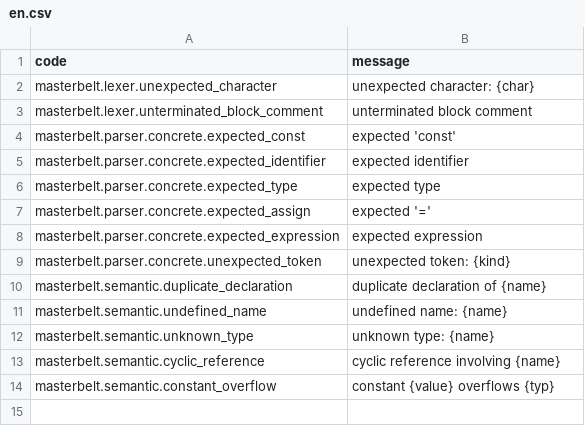
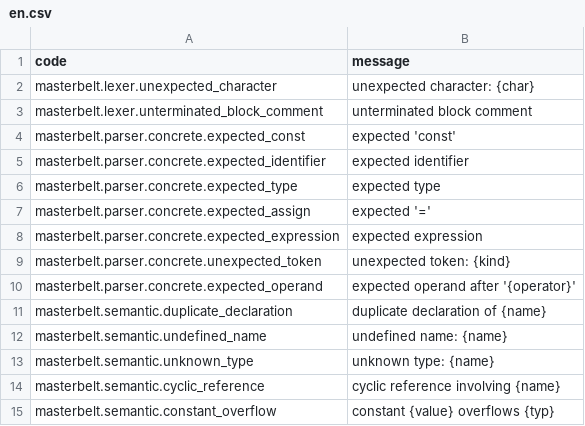
Before and after one commit to masterbelt/masterbelt, a CSV file: pkg/masterbelt/diagnostic/messages/en.csv, drawn as a sheet.

```diff
--- a/pkg/masterbelt/diagnostic/messages/en.csv
+++ b/pkg/masterbelt/diagnostic/messages/en.csv
@@ -9,2 +9,3 @@ masterbelt.parser.concrete.expected_expression,expected expression
 masterbelt.parser.concrete.unexpected_token,unexpected token: {kind}
+masterbelt.parser.concrete.expected_operand,expected operand after '{operator}'
 masterbelt.semantic.duplicate_declaration,duplicate declaration of {name}
```
Also changed, not shown: pkg/masterbelt/diagnostic/code.csv, pkg/masterbelt/diagnostic/messages/ja.csv, 8 other files.
